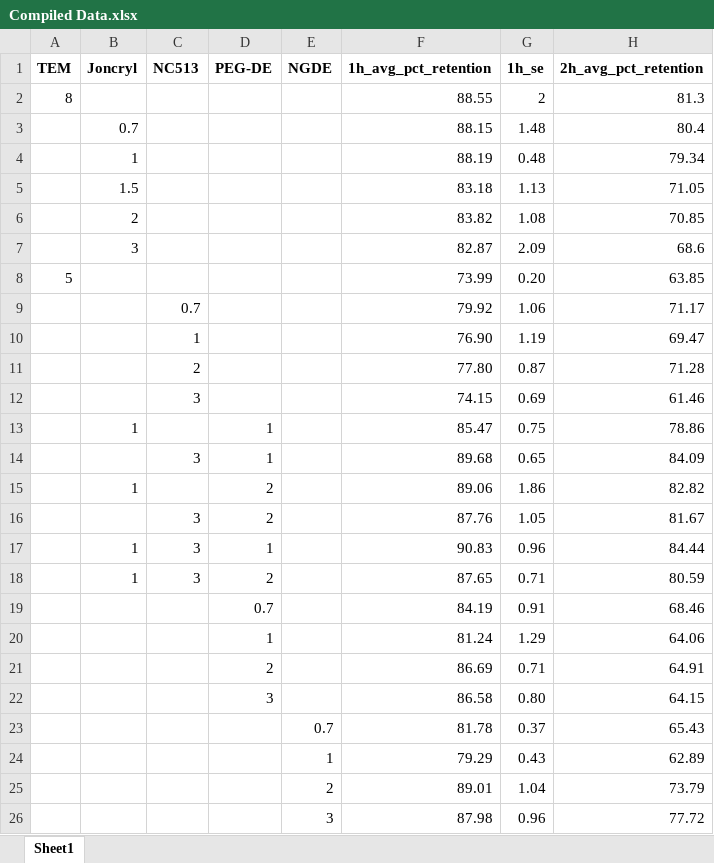
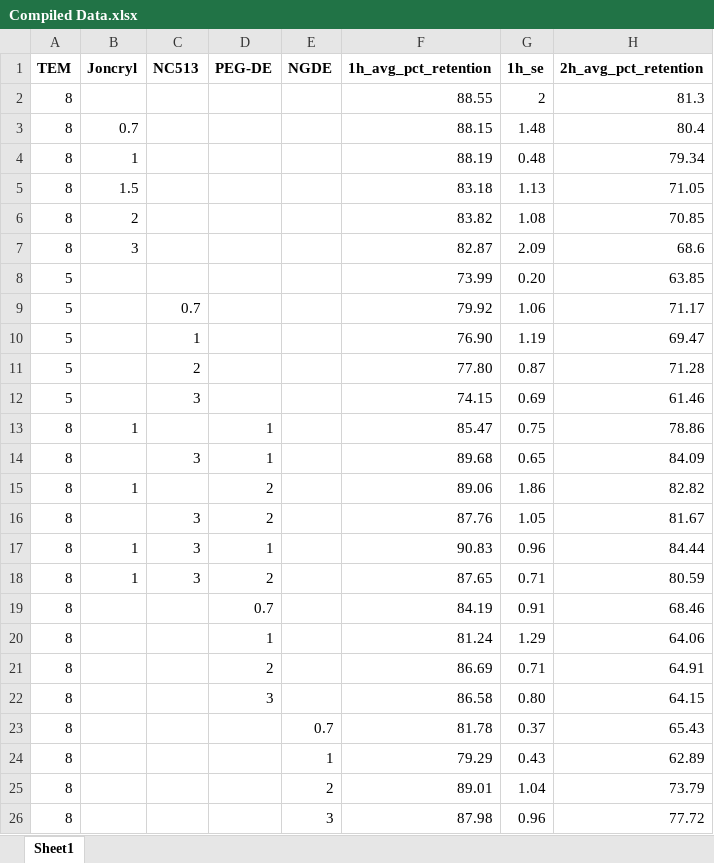
Before and after one commit to brookeb2000/foam-project, an Excel workbook: data/raw/Compiled Data.xlsx, sheet Sheet1, drawn as a sheet; only a part is shown; values as stored, in another font and other column widths than the file's, no borders; charts and pictures not drawn; the diff names each change by its address in the sheet, - before the commit and + after, or states it on an @@ line.

Commit message:
updated data with the correct TEM value

```diff
--- a/data/raw/Compiled Data.xlsx (sheet Sheet1)
+++ b/data/raw/Compiled Data.xlsx (sheet Sheet1)
-A3:A7 (TEM): (empty)
+A3:A7 (TEM): 8
-A9:A12 (TEM): (empty)
+A9:A12 (TEM): 5
-A13:A26 (TEM): (empty)
+A13:A26 (TEM): 8
```
Also changed, not shown: 1 other file.
